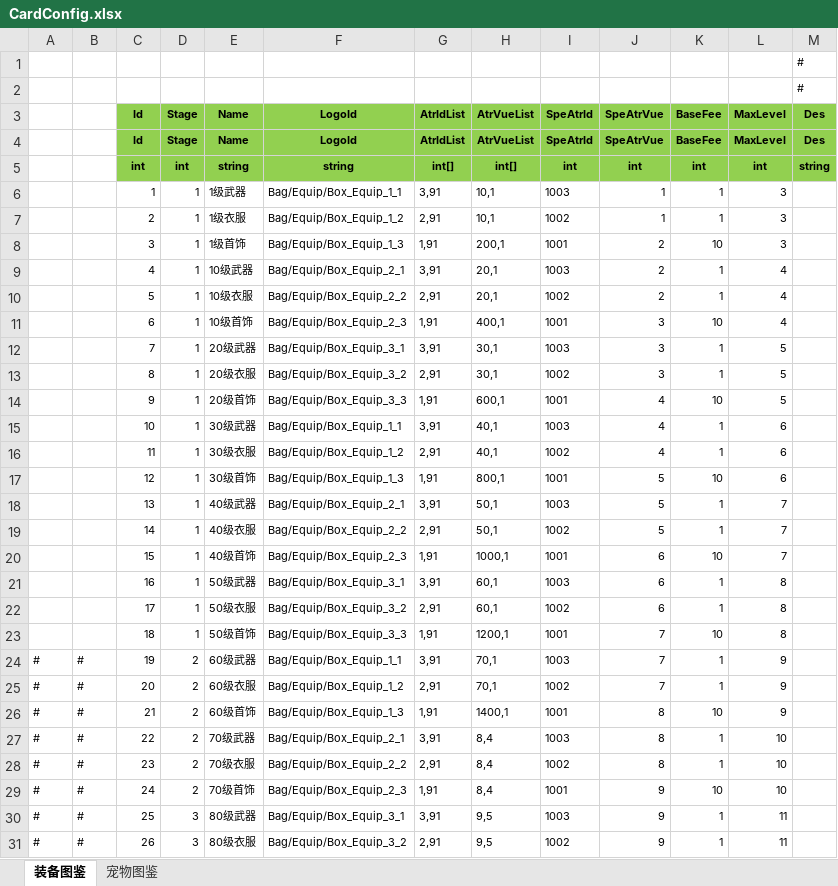
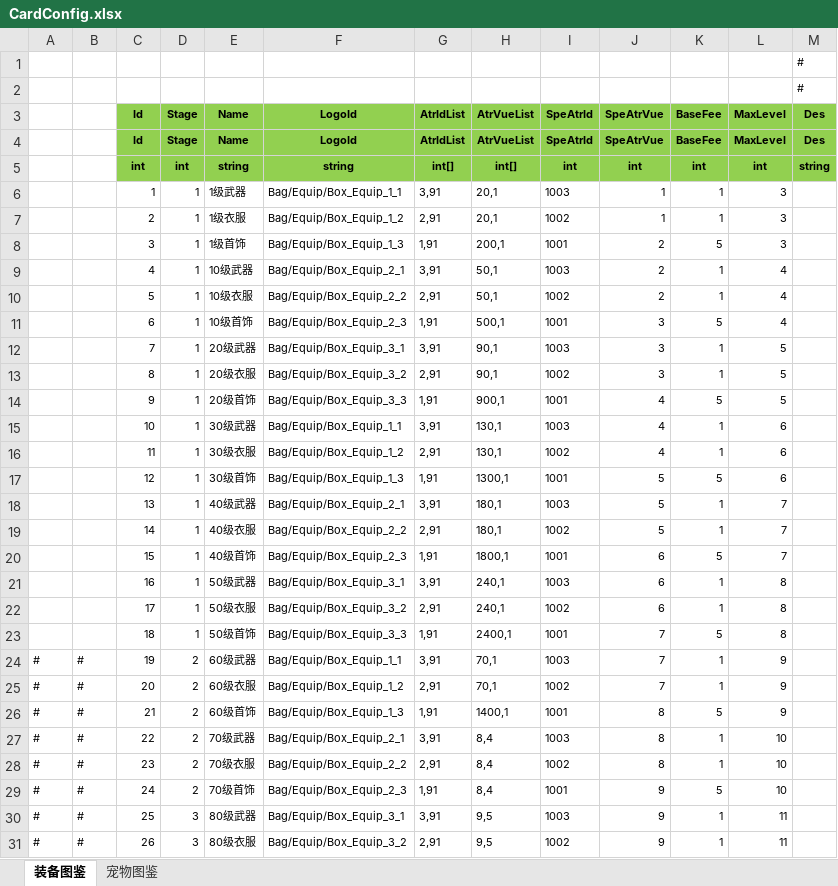
Before and after one commit to wokanjianyang/legend2, an Excel workbook: Excel/CardConfig.xlsx, sheet 装备图鉴, drawn as a sheet; only a part is shown; values as stored, in another font and other column widths than the file's, no borders; the diff covers the shown part only; the diff names each change by its address in the sheet, - before the commit and + after, or states it on an @@ line.

```diff
--- a/Excel/CardConfig.xlsx (sheet 装备图鉴)
+++ b/Excel/CardConfig.xlsx (sheet 装备图鉴)
-H6:H7 (AtrVueList): 10,1
+H6:H7 (AtrVueList): 20,1
-K8 (BaseFee): 10
+K8 (BaseFee): 5
-H9:H10 (AtrVueList): 20,1
+H9:H10 (AtrVueList): 50,1
-H11 (AtrVueList): 400,1
+H11 (AtrVueList): 500,1
-K11 (BaseFee): 10
+K11 (BaseFee): 5
-H12:H13 (AtrVueList): 30,1
+H12:H13 (AtrVueList): 90,1
-H14 (AtrVueList): 600,1
+H14 (AtrVueList): 900,1
-K14 (BaseFee): 10
+K14 (BaseFee): 5
-H15:H16 (AtrVueList): 40,1
+H15:H16 (AtrVueList): 130,1
-H17 (AtrVueList): 800,1
+H17 (AtrVueList): 1300,1
-K17 (BaseFee): 10
+K17 (BaseFee): 5
-H18:H19 (AtrVueList): 50,1
+H18:H19 (AtrVueList): 180,1
-H20 (AtrVueList): 1000,1
+H20 (AtrVueList): 1800,1
-K20 (BaseFee): 10
+K20 (BaseFee): 5
-H21:H22 (AtrVueList): 60,1
+H21:H22 (AtrVueList): 240,1
-H23 (AtrVueList): 1200,1
+H23 (AtrVueList): 2400,1
-K23 (BaseFee): 10
+K23 (BaseFee): 5
-K26 (BaseFee): 10
+K26 (BaseFee): 5
-K29 (BaseFee): 10
+K29 (BaseFee): 5
```
Also changed, not shown: 4 edited cells elsewhere in this sheet, Excel/AttrEntryConfig.xlsx, Excel/EquipConfig.xlsx, 19 other files.
